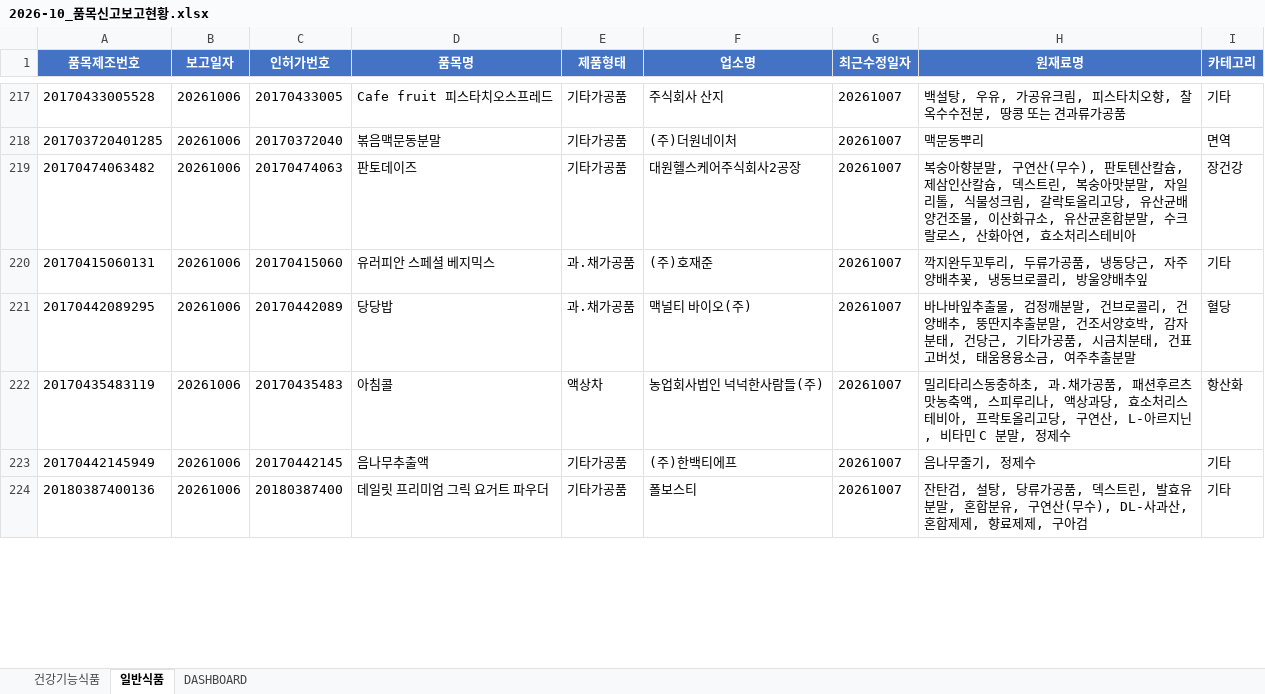
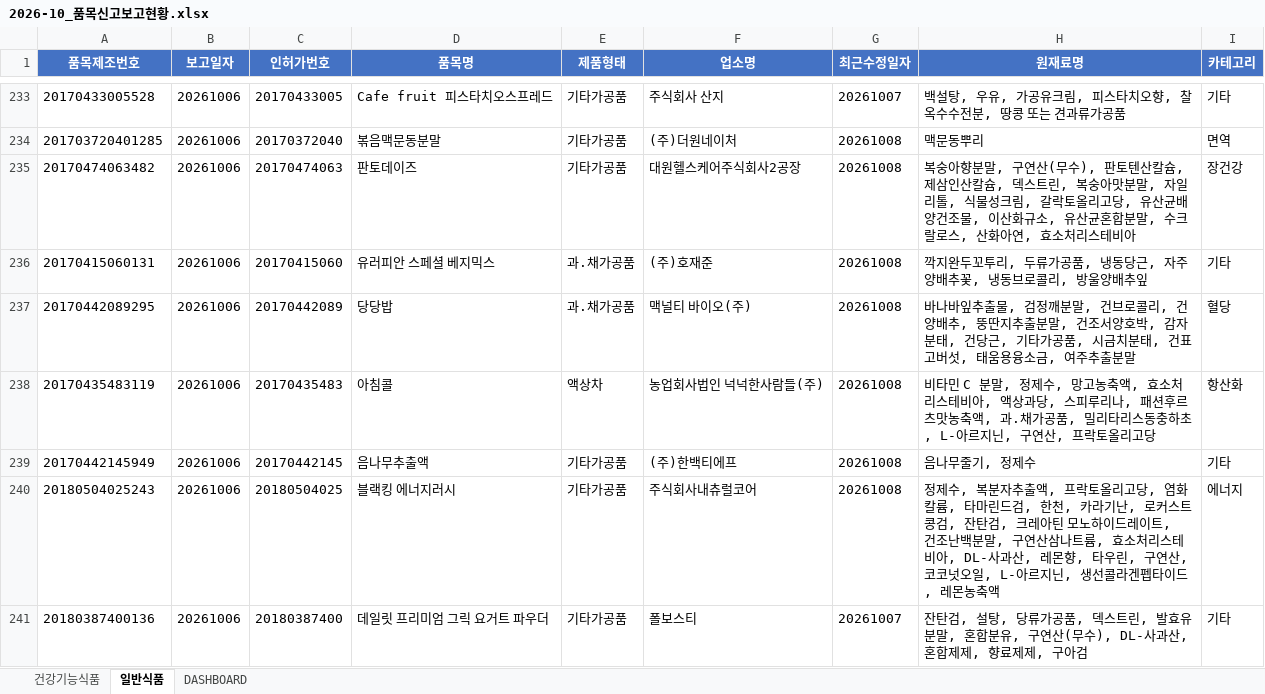
Before and after one commit to primexx98-sudo/food-product-status, an Excel workbook: output/2026-10_품목신고보고현황.xlsx, sheet 일반식품, drawn as a sheet; only a part is shown, gaps mark what is left out; values as stored, in another font and other column widths than the file's, no borders; addresses are those after the commit; the diff covers the shown part only; the diff names each change by its address in the sheet, - before the commit and + after, or states it on an @@ line.

```diff
--- a/output/2026-10_품목신고보고현황.xlsx (sheet 일반식품)
+++ b/output/2026-10_품목신고보고현황.xlsx (sheet 일반식품)
-G234:G239 (최근수정일자): 20261007
+G234:G239 (최근수정일자): 20261008
-H238 (원재료명): 밀리타리스동충하초, 과.채가공품, 패션후르츠맛농축액, 스피루리나, 액상과당, 효소처리스테비아, 프락토올리고당, 구연산, L-아르지닌, 비타민 C 분말, 정제수
+H238 (원재료명): 비타민 C 분말, 정제수, 망고농축액, 효소처리스테비아, 액상과당, 스피루리나, 패션후르츠맛농축액, 과.채가공품, 밀리타리스동충하초, L-아르지닌, 구연산, 프락토올리고당
+row 240: 20180504025243 | 20261006 | 20180504025 | 블랙킹 에너지러시 | 기타가공품 | 주식회사내츄럴코어 | 20261008 | 정제수, 복분자추출액, 프락토올리고당, 염화칼륨, 타마린드검, 한천, 카라기난, 로커스트콩검, 잔탄검, 크레아틴 모노하이드레이트, 건조난백분말, 구연산삼나트륨, 효소처리스테비아, DL-사과산, 레몬향, 타우린, 구연산, 코코넛오일, L-아르지닌, 생선콜라겐펩타이드, 레몬농축액 | 에너지
```
Also changed, not shown: 60 added rows, 11 removed rows and 70 edited cells elsewhere in this sheet, sheet 건강기능식품, sheet DASHBOARD, 7 other files.
